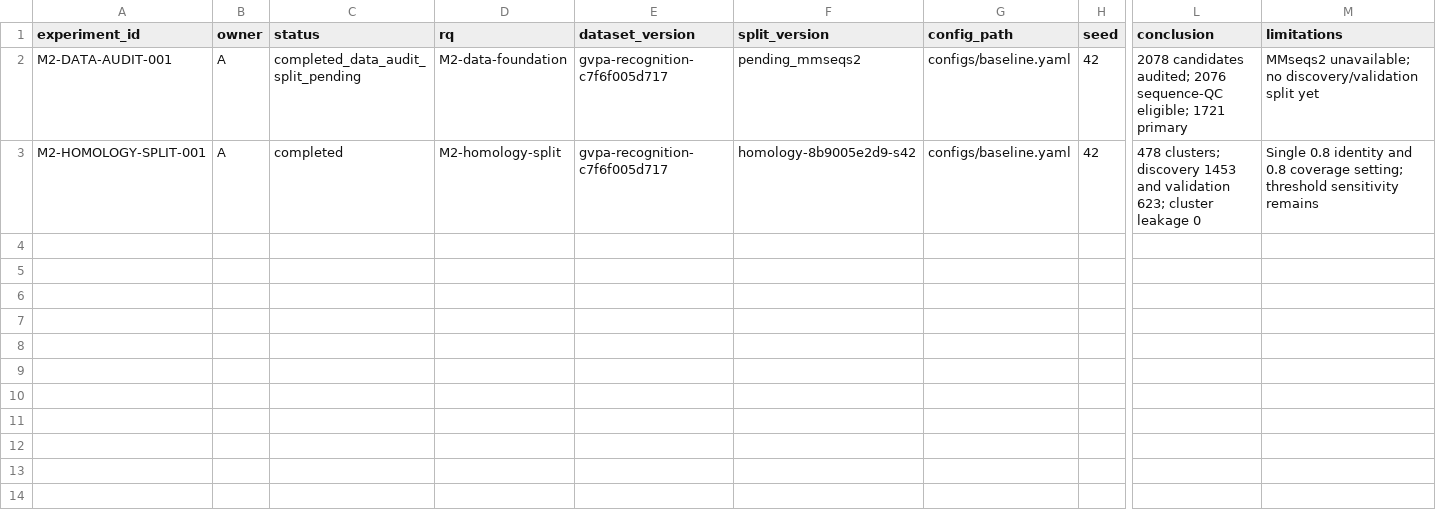
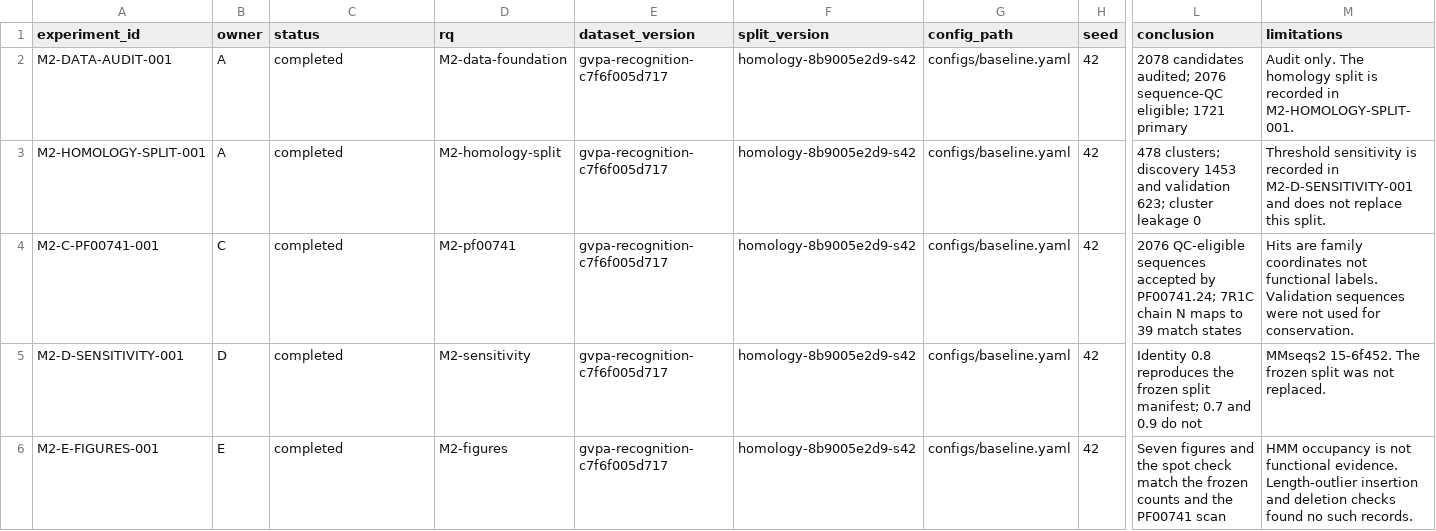
Before and after one commit to Lithium9767/MLP, a CSV file: experiments/registry.csv, drawn as a sheet; only a part is shown, gaps mark what is left out; rows hold the shown columns only; the diff names each change by its address in the sheet, - before the commit and + after, or states it on an @@ line.

```diff
--- a/experiments/registry.csv
+++ b/experiments/registry.csv
-C2 (status): completed_data_audit_split_pending
+C2 (status): completed
-F2 (split_version): pending_mmseqs2
+F2 (split_version): homology-8b9005e2d9-s42
-M2 (limitations): MMseqs2 unavailable; no discovery/validation split yet
+M2 (limitations): Audit only. The homology split is recorded in M2-HOMOLOGY-SPLIT-001.
-M3 (limitations): Single 0.8 identity and 0.8 coverage setting; threshold sensitivity remains
+M3 (limitations): Threshold sensitivity is recorded in M2-D-SENSITIVITY-001 and does not replace this split.
+row 4: M2-C-PF00741-001 | C | completed | M2-pf00741 | gvpa-recognition-c7f6f005d717 | homology-8b9005e2d9-s42 | configs/baseline.yaml | 42 | 2076 QC-eligible sequences accepted by PF00741.24; 7R1C chain N maps to 39 match states | Hits are family coordinates not functional labels. Validation sequences were not used for conservation.
+row 5: M2-D-SENSITIVITY-001 | D | completed | M2-sensitivity | gvpa-recognition-c7f6f005d717 | homology-8b9005e2d9-s42 | configs/baseline.yaml | 42 | Identity 0.8 reproduces the frozen split manifest; 0.7 and 0.9 do not | MMseqs2 15-6f452. The frozen split was not replaced.
+row 6: M2-E-FIGURES-001 | E | completed | M2-figures | gvpa-recognition-c7f6f005d717 | homology-8b9005e2d9-s42 | configs/baseline.yaml | 42 | Seven figures and the spot check match the frozen counts and the PF00741 scan | HMM occupancy is not functional evidence. Length-outlier insertion and deletion checks found no such records.
```
Also changed, not shown: 11 other files.
